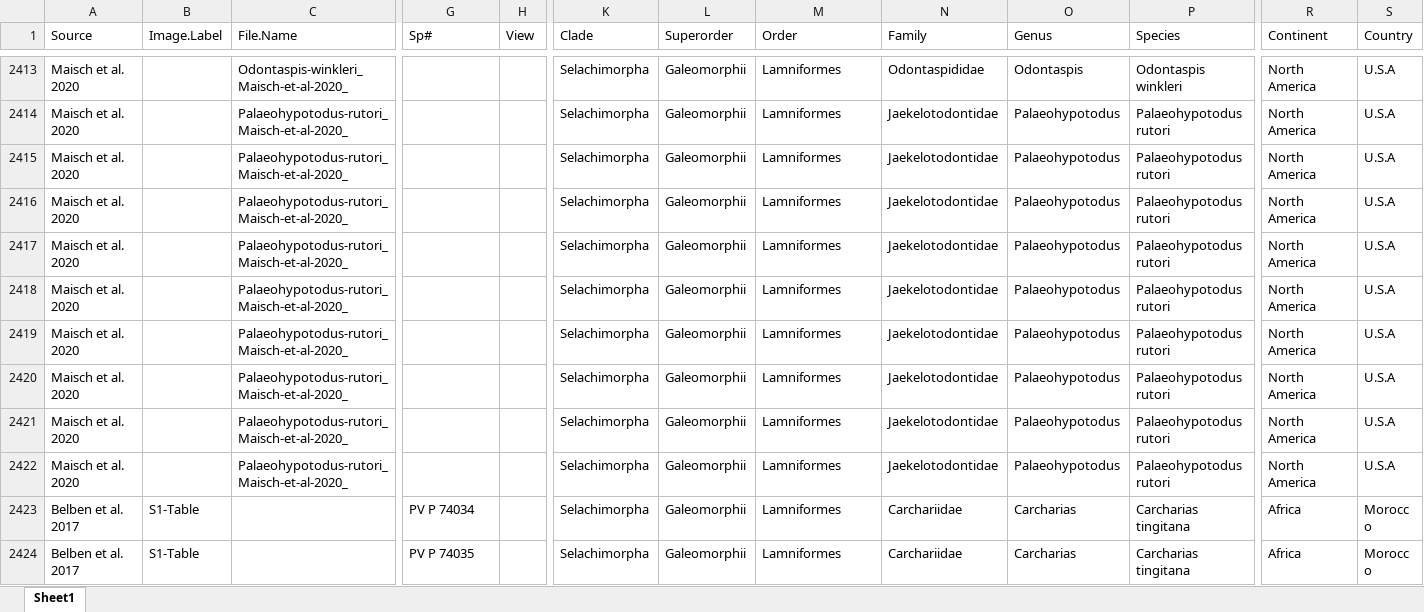
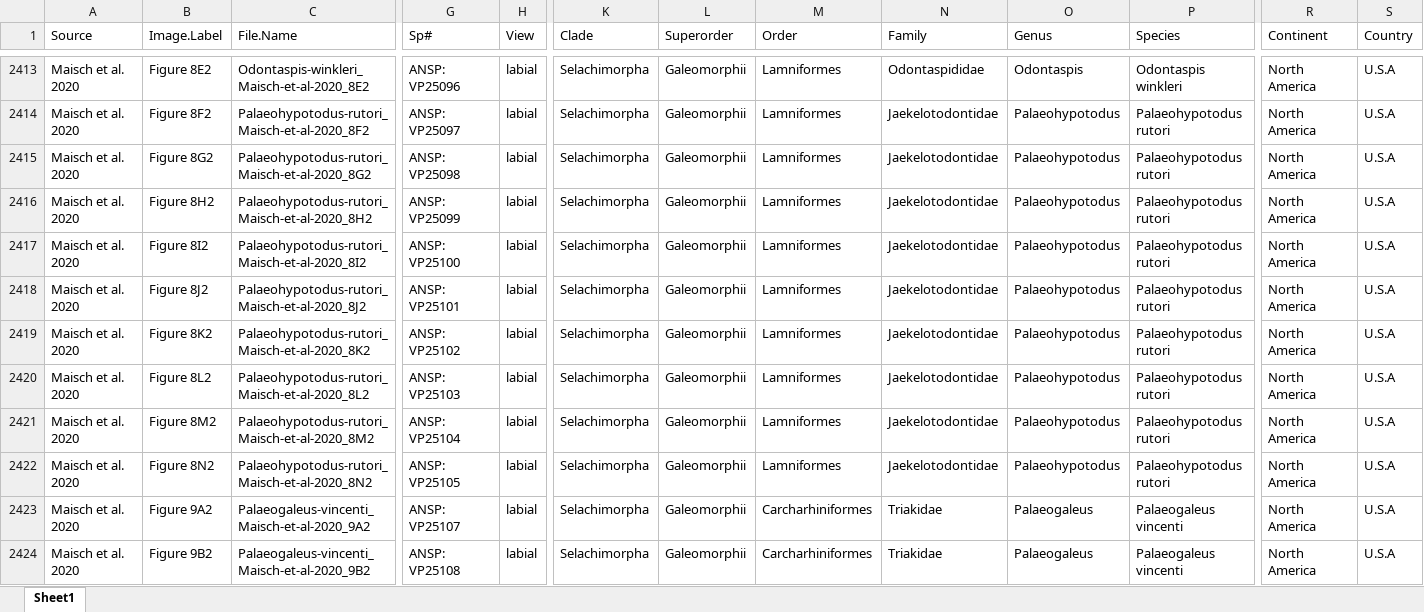
Before and after one commit to mohabazzi/kpg-homogenization, an Excel workbook: Data.xlsx, sheet Sheet1, drawn as a sheet; only a part is shown, gaps mark what is left out; the shorter side is filled out with more unchanged rows; values as stored, in another font and other column widths than the file's, no cell formats; conditional formats not drawn; rows hold the shown columns only; the diff covers the shown part only; the diff names each change by its address in the sheet, - before the commit and + after, or states it on an @@ line.

```diff
--- a/Data.xlsx (sheet Sheet1)
+++ b/Data.xlsx (sheet Sheet1)
-B2413 (Image.Label): (empty)
+B2413 (Image.Label): Figure 8E2
-C2413 (File.Name): Odontaspis-winkleri_Maisch-et-al-2020_
+C2413 (File.Name): Odontaspis-winkleri_Maisch-et-al-2020_8E2
-G2413 (Sp#): (empty)
+G2413 (Sp#): ANSP: VP25096
-H2413:H2422 (View): (empty)
+H2413:H2422 (View): labial
-B2414 (Image.Label): (empty)
+B2414 (Image.Label): Figure 8F2
-C2414 (File.Name): Palaeohypotodus-rutori_Maisch-et-al-2020_
+C2414 (File.Name): Palaeohypotodus-rutori_Maisch-et-al-2020_8F2
-G2414 (Sp#): (empty)
+G2414 (Sp#): ANSP: VP25097
-B2415 (Image.Label): (empty)
+B2415 (Image.Label): Figure 8G2
-C2415 (File.Name): Palaeohypotodus-rutori_Maisch-et-al-2020_
+C2415 (File.Name): Palaeohypotodus-rutori_Maisch-et-al-2020_8G2
-G2415 (Sp#): (empty)
+G2415 (Sp#): ANSP: VP25098
-B2416 (Image.Label): (empty)
+B2416 (Image.Label): Figure 8H2
-C2416 (File.Name): Palaeohypotodus-rutori_Maisch-et-al-2020_
+C2416 (File.Name): Palaeohypotodus-rutori_Maisch-et-al-2020_8H2
-G2416 (Sp#): (empty)
+G2416 (Sp#): ANSP: VP25099
-B2417 (Image.Label): (empty)
+B2417 (Image.Label): Figure 8I2
-C2417 (File.Name): Palaeohypotodus-rutori_Maisch-et-al-2020_
+C2417 (File.Name): Palaeohypotodus-rutori_Maisch-et-al-2020_8I2
-G2417 (Sp#): (empty)
+G2417 (Sp#): ANSP: VP25100
-B2418 (Image.Label): (empty)
+B2418 (Image.Label): Figure 8J2
-C2418 (File.Name): Palaeohypotodus-rutori_Maisch-et-al-2020_
+C2418 (File.Name): Palaeohypotodus-rutori_Maisch-et-al-2020_8J2
-G2418 (Sp#): (empty)
+G2418 (Sp#): ANSP: VP25101
-B2419 (Image.Label): (empty)
+B2419 (Image.Label): Figure 8K2
-C2419 (File.Name): Palaeohypotodus-rutori_Maisch-et-al-2020_
+C2419 (File.Name): Palaeohypotodus-rutori_Maisch-et-al-2020_8K2
-G2419 (Sp#): (empty)
+G2419 (Sp#): ANSP: VP25102
-B2420 (Image.Label): (empty)
+B2420 (Image.Label): Figure 8L2
-C2420 (File.Name): Palaeohypotodus-rutori_Maisch-et-al-2020_
+C2420 (File.Name): Palaeohypotodus-rutori_Maisch-et-al-2020_8L2
-G2420 (Sp#): (empty)
+G2420 (Sp#): ANSP: VP25103
-B2421 (Image.Label): (empty)
+B2421 (Image.Label): Figure 8M2
-C2421 (File.Name): Palaeohypotodus-rutori_Maisch-et-al-2020_
+C2421 (File.Name): Palaeohypotodus-rutori_Maisch-et-al-2020_8M2
-G2421 (Sp#): (empty)
+G2421 (Sp#): ANSP: VP25104
-B2422 (Image.Label): (empty)
+B2422 (Image.Label): Figure 8N2
-C2422 (File.Name): Palaeohypotodus-rutori_Maisch-et-al-2020_
+C2422 (File.Name): Palaeohypotodus-rutori_Maisch-et-al-2020_8N2
-G2422 (Sp#): (empty)
+G2422 (Sp#): ANSP: VP25105
+row 2423: Maisch et al. 2020 | Figure 9A2 | Palaeogaleus-vincenti_Maisch-et-al-2020_9A2 | ANSP: VP25107 | labial | Selachimorpha | Galeomorphii | Carcharhiniformes | Triakidae | Palaeogaleus | Palaeogaleus vincenti | North America | U.S.A
+row 2424: Maisch et al. 2020 | Figure 9B2 | Palaeogaleus-vincenti_Maisch-et-al-2020_9B2 | ANSP: VP25108 | labial | Selachimorpha | Galeomorphii | Carcharhiniformes | Triakidae | Palaeogaleus | Palaeogaleus vincenti | North America | U.S.A
```
Also changed, not shown: 12 added rows and 41 edited cells elsewhere in this sheet, cell formats, 1 other file.
